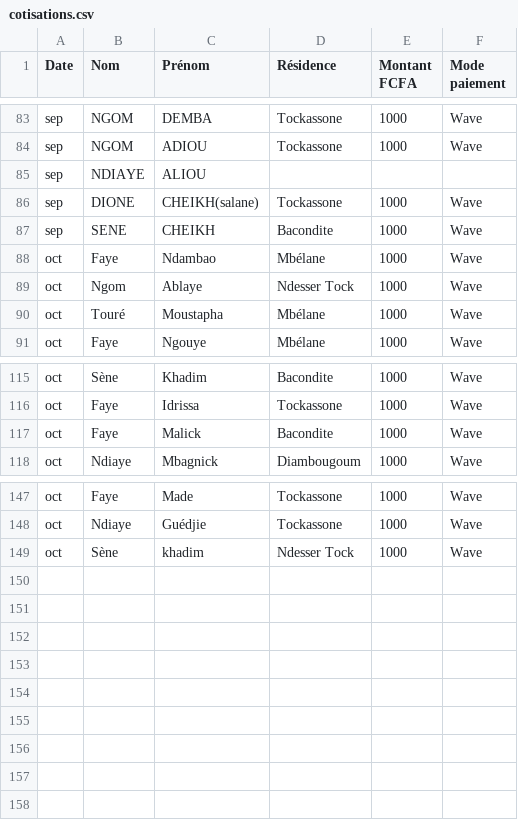
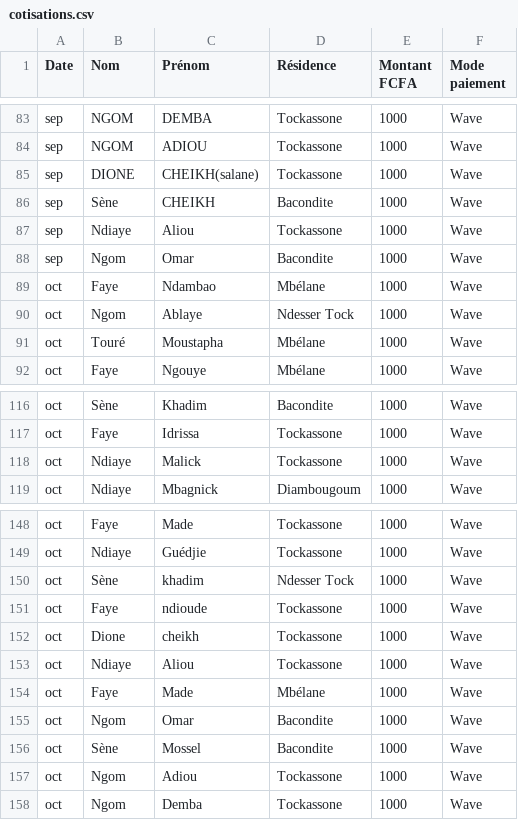
Before and after one commit to SENECheikh/ia-ndayane, a CSV file: cotisations.csv, drawn as a sheet; only a part is shown, gaps mark what is left out.

Commit message:
Add files via upload

```diff
--- a/cotisations.csv
+++ b/cotisations.csv
@@ -84,5 +84,6 @@ sep,NGOM,DEMBA,Tockassone,1000,Wave
 sep,NGOM,ADIOU ,Tockassone,1000,Wave
-sep,NDIAYE,ALIOU,,,
 sep,DIONE,CHEIKH(salane),Tockassone,1000,Wave
-sep,SENE,CHEIKH ,Bacondite,1000,Wave
+sep,Sène ,CHEIKH ,Bacondite,1000,Wave
+sep,Ndiaye ,Aliou ,Tockassone,1000,Wave
+sep,Ngom ,Omar ,Bacondite,1000,Wave
 oct,Faye,Ndambao ,Mbélane,1000,Wave
@@ -116,3 +117,3 @@ oct,Sène ,Khadim ,Bacondite,1000,Wave
 oct,Faye ,Idrissa,Tockassone,1000,Wave
-oct,Faye ,Malick,Bacondite,1000,Wave
+oct,Ndiaye ,Malick,Tockassone,1000,Wave
 oct,Ndiaye ,Mbagnick,Diambougoum,1000,Wave
@@ -149 +150,9 @@ oct,Ndiaye ,Guédjie,Tockassone,1000,Wave
 oct,Sène ,khadim ,Ndesser Tock,1000,Wave
+oct,Faye ,ndioude ,Tockassone,1000,Wave
+oct,Dione ,cheikh ,Tockassone,1000,Wave
+oct,Ndiaye ,Aliou ,Tockassone,1000,Wave
+oct, Faye ,Made,Mbélane,1000,Wave
+oct,Ngom ,Omar,Bacondite,1000,Wave
+oct,Sène ,Mossel ,Bacondite,1000,Wave
+oct,Ngom ,Adiou ,Tockassone,1000,Wave
+oct,Ngom ,Demba ,Tockassone,1000,Wave
```
